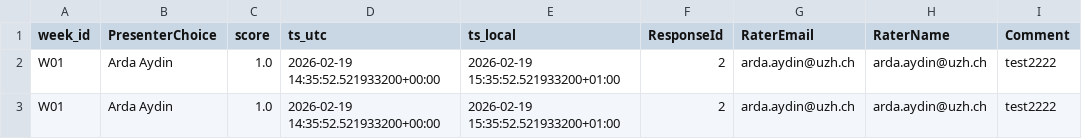
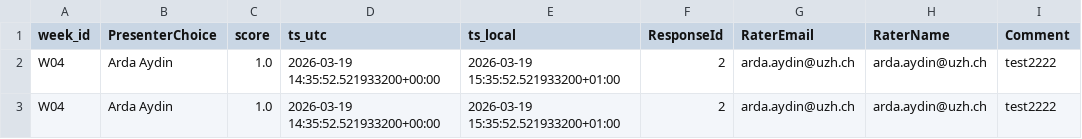
Before and after one commit to RenjieCui/Peer-Grading-Repo-archived, a CSV file: PeerGrading/Output/master/grade_edges.csv, drawn as a sheet.

```diff
--- a/PeerGrading/Output/master/grade_edges.csv
+++ b/PeerGrading/Output/master/grade_edges.csv
@@ -1,3 +1,3 @@
 week_id,PresenterChoice,score,ts_utc,ts_local,ResponseId,RaterEmail,RaterName,Comment
-W01,Arda	Aydin,1.0,2026-02-19 14:35:52.521933200+00:00,2026-02-19 15:35:52.521933200+01:00,2,arda.aydin@uzh.ch,arda.aydin@uzh.ch,test2222
-W01,Arda	Aydin,1.0,2026-02-19 14:35:52.521933200+00:00,2026-02-19 15:35:52.521933200+01:00,2,arda.aydin@uzh.ch,arda.aydin@uzh.ch,test2222
+W04,Arda	Aydin,1.0,2026-03-19 14:35:52.521933200+00:00,2026-03-19 15:35:52.521933200+01:00,2,arda.aydin@uzh.ch,arda.aydin@uzh.ch,test2222
+W04,Arda	Aydin,1.0,2026-03-19 14:35:52.521933200+00:00,2026-03-19 15:35:52.521933200+01:00,2,arda.aydin@uzh.ch,arda.aydin@uzh.ch,test2222
```
Also changed, not shown: PeerGrading/Output/attendance_W04.csv, 3 other files.
